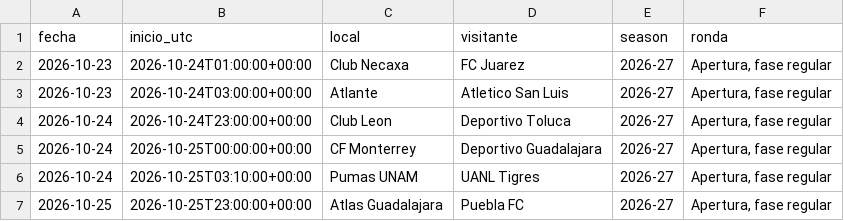
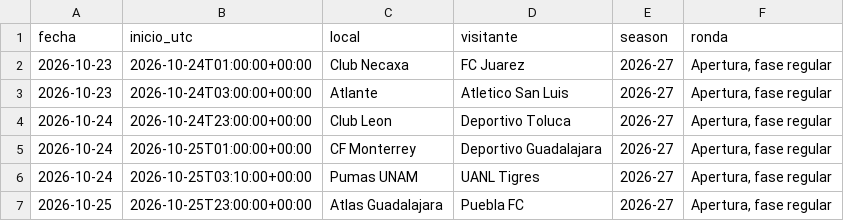
Before and after one commit to RicardoCR72/mlb-ai-predictor, a CSV file: futbol_liga_mx/data/proximos.csv, drawn as a sheet; only a part is shown.

```diff
--- a/futbol_liga_mx/data/proximos.csv
+++ b/futbol_liga_mx/data/proximos.csv
@@ -4,3 +4,3 @@ fecha,inicio_utc,local,visitante,season,ronda
 2026-10-24,2026-10-24T23:00:00+00:00,Club Leon,Deportivo Toluca,2026-27,"Apertura, fase regular"
-2026-10-24,2026-10-25T00:00:00+00:00,CF Monterrey,Deportivo Guadalajara,2026-27,"Apertura, fase regular"
+2026-10-24,2026-10-25T01:00:00+00:00,CF Monterrey,Deportivo Guadalajara,2026-27,"Apertura, fase regular"
 2026-10-24,2026-10-25T03:10:00+00:00,Pumas UNAM,UANL Tigres,2026-27,"Apertura, fase regular"
```
Also changed, not shown: 1 other file.
